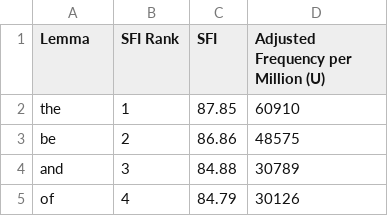
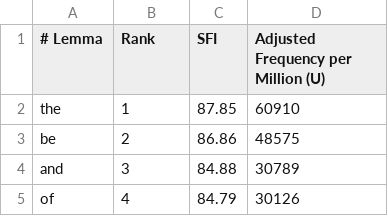
Before and after one commit to agsb/minute, a CSV file: lists/NGSL_1.2_stats.csv, drawn as a sheet; only a part is shown.

```diff
--- a/lists/NGSL_1.2_stats.csv
+++ b/lists/NGSL_1.2_stats.csv
@@ -1,2 +1,2 @@
-Lemma,SFI Rank,SFI,Adjusted Frequency per Million (U)
+# Lemma, Rank, SFI, Adjusted Frequency per Million (U)
 the,1,87.85,60910
```
Also changed, not shown: 5 other files.
